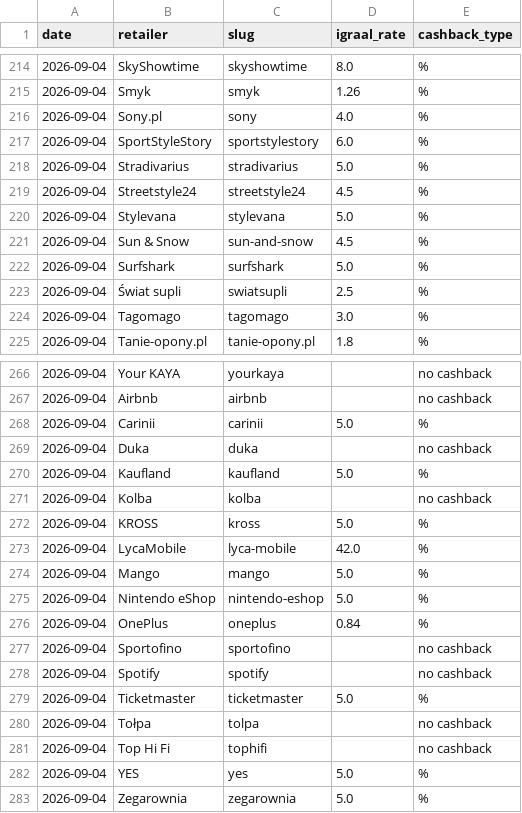
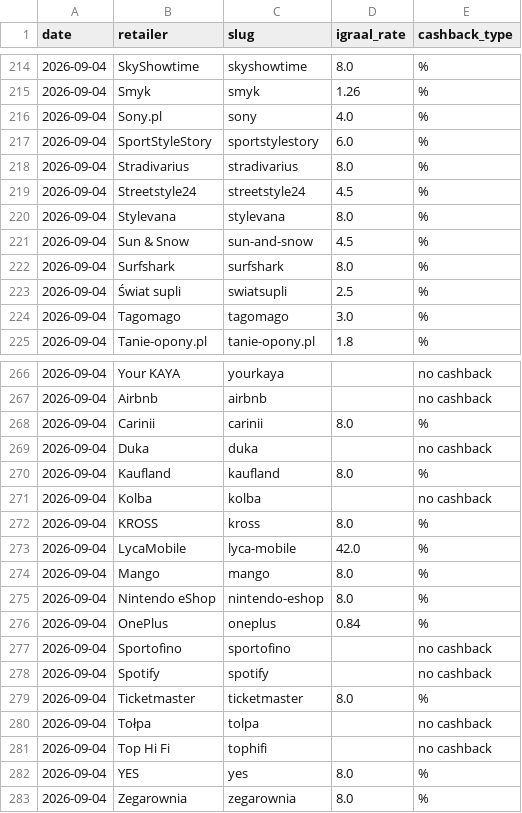
Before and after one commit to Gonzalobarrio/cashback-benchmark, a CSV file: data/igraal_rates_latest.csv, drawn as a sheet; only a part is shown, gaps mark what is left out; the diff covers the shown part only.

```diff
--- a/data/igraal_rates_latest.csv
+++ b/data/igraal_rates_latest.csv
@@ -217,7 +217,7 @@ date,retailer,slug,igraal_rate,cashback_type
 2026-09-04,SportStyleStory,sportstylestory,6.0,%
-2026-09-04,Stradivarius,stradivarius,5.0,%
+2026-09-04,Stradivarius,stradivarius,8.0,%
 2026-09-04,Streetstyle24,streetstyle24,4.5,%
-2026-09-04,Stylevana,stylevana,5.0,%
+2026-09-04,Stylevana,stylevana,8.0,%
 2026-09-04,Sun & Snow,sun-and-snow,4.5,%
-2026-09-04,Surfshark,surfshark,5.0,%
+2026-09-04,Surfshark,surfshark,8.0,%
 2026-09-04,Świat supli,swiatsupli,2.5,%
@@ -267,10 +267,10 @@ date,retailer,slug,igraal_rate,cashback_type
 2026-09-04,Airbnb,airbnb,,no cashback
-2026-09-04,Carinii,carinii,5.0,%
+2026-09-04,Carinii,carinii,8.0,%
 2026-09-04,Duka,duka,,no cashback
-2026-09-04,Kaufland,kaufland,5.0,%
+2026-09-04,Kaufland,kaufland,8.0,%
 2026-09-04,Kolba,kolba,,no cashback
-2026-09-04,KROSS,kross,5.0,%
+2026-09-04,KROSS,kross,8.0,%
 2026-09-04,LycaMobile,lyca-mobile,42.0,%
-2026-09-04,Mango,mango,5.0,%
-2026-09-04,Nintendo eShop,nintendo-eshop,5.0,%
+2026-09-04,Mango,mango,8.0,%
+2026-09-04,Nintendo eShop,nintendo-eshop,8.0,%
 2026-09-04,OnePlus,oneplus,0.84,%
@@ -278,6 +278,6 @@ date,retailer,slug,igraal_rate,cashback_type
 2026-09-04,Spotify,spotify,,no cashback
-2026-09-04,Ticketmaster,ticketmaster,5.0,%
+2026-09-04,Ticketmaster,ticketmaster,8.0,%
 2026-09-04,Tołpa,tolpa,,no cashback
 2026-09-04,Top Hi Fi,tophifi,,no cashback
-2026-09-04,YES,yes,5.0,%
-2026-09-04,Zegarownia,zegarownia,5.0,%
+2026-09-04,YES,yes,8.0,%
+2026-09-04,Zegarownia,zegarownia,8.0,%
```
Also changed, not shown: 29 edited cells elsewhere in this file, data/benchmark_data.csv, data/benchmark_data_enriched.csv, 4 other files.
